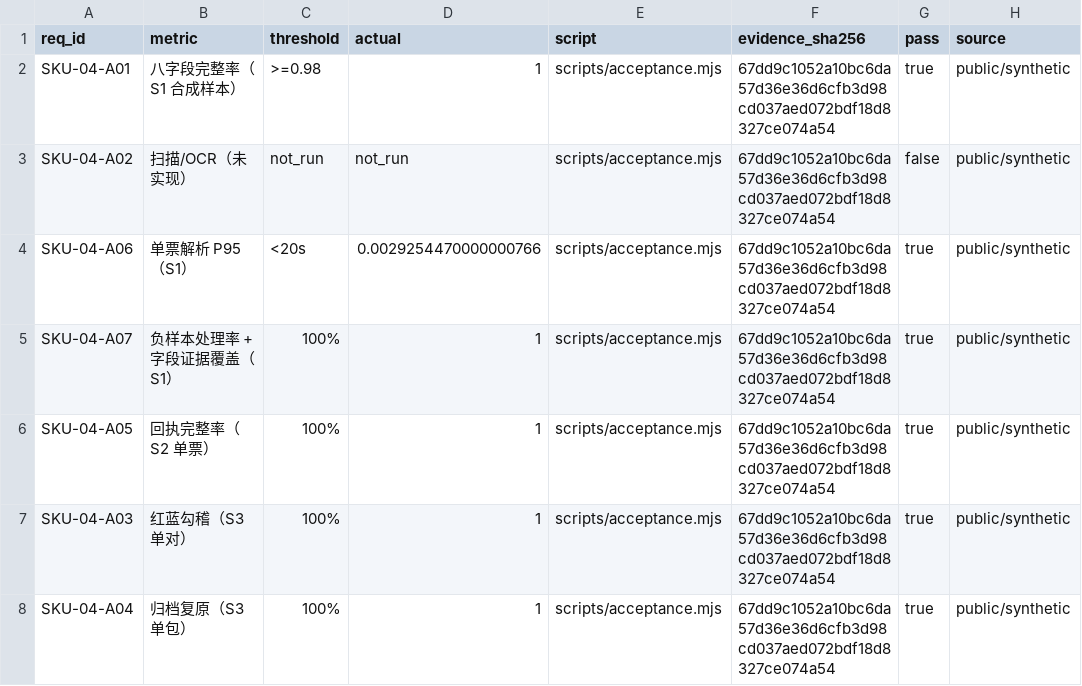
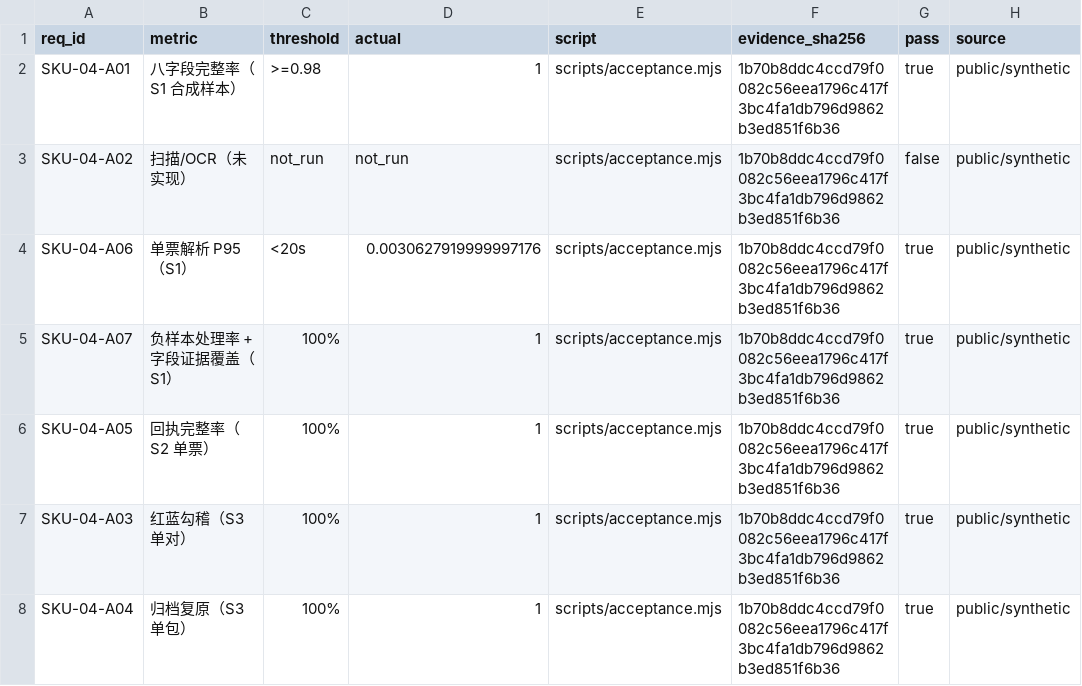
Before and after one commit to PerryLink/dsh-einvoice, a CSV file: ACCEPTANCE.csv, drawn as a sheet; only a part is shown; the diff names each change by its address in the sheet, - before the commit and + after, or states it on an @@ line.

Commit message:
chore: upgrade TypeScript to 7.0.2
Signed-off-by: PerryLink <novelnexusai@outlook.com>

```diff
--- a/ACCEPTANCE.csv
+++ b/ACCEPTANCE.csv
-F2:F8 (evidence_sha256): 67dd9c1052a10bc6da57d36e36d6cfb3d98cd037aed072bdf18d8327ce074a54
+F2:F8 (evidence_sha256): 1b70b8ddc4ccd79f0082c56eea1796c417f3bc4fa1db796d9862b3ed851f6b36
-D4 (actual): 0.0029254470000000766
+D4 (actual): 0.0030627919999997176
```
Also changed, not shown: 3 other files.
